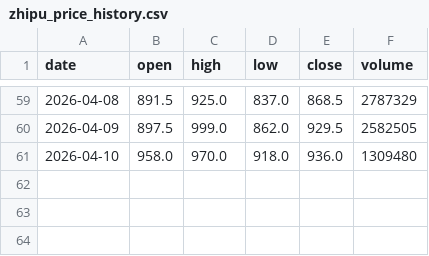
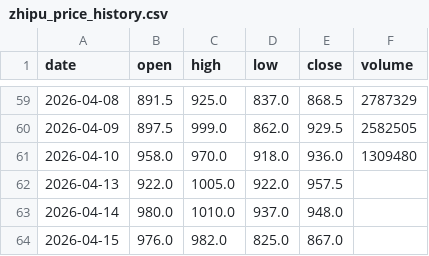
Before and after one commit to Tom-0727/llm-industry-analyst-web-app, a CSV file: data/zhipu_price_history.csv, drawn as a sheet; only a part is shown, gaps mark what is left out.

```diff
--- a/data/zhipu_price_history.csv
+++ b/data/zhipu_price_history.csv
@@ -61 +61,4 @@ date,open,high,low,close,volume
 2026-04-10,958.0,970.0,918.0,936.0,1309480
+2026-04-13,922.0,1005.0,922.0,957.5,
+2026-04-14,980.0,1010.0,937.0,948.0,
+2026-04-15,976.0,982.0,825.0,867.0,
```
Also changed, not shown: data/minimax_price_history.csv, 4 other files.
